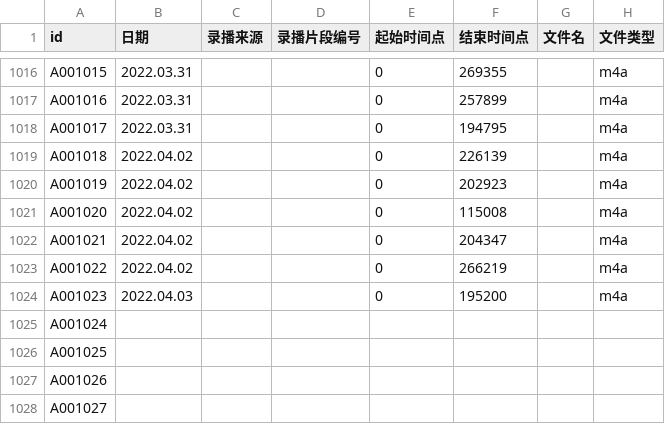
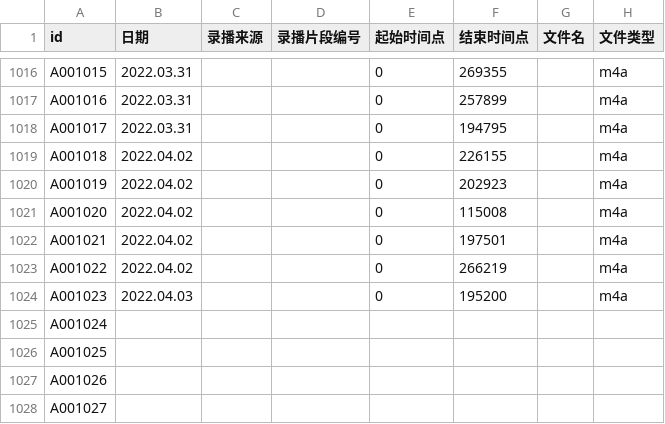
Before and after one commit to VTB-LINK/VTB-STUDIO-DB, a CSV file: song_database.csv, drawn as a sheet; only a part is shown, gaps mark what is left out; the diff names each change by its address in the sheet, - before the commit and + after, or states it on an @@ line.

Commit message:
Update song_database.csv

```diff
--- a/song_database.csv
+++ b/song_database.csv
-F1019 (结束时间点): 226139
+F1019 (结束时间点): 226155
-F1022 (结束时间点): 204347
+F1022 (结束时间点): 197501
```
